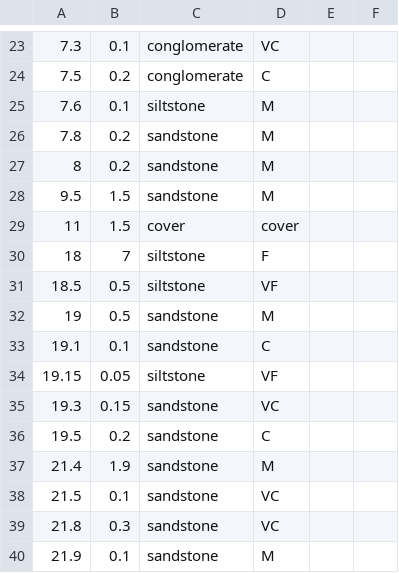
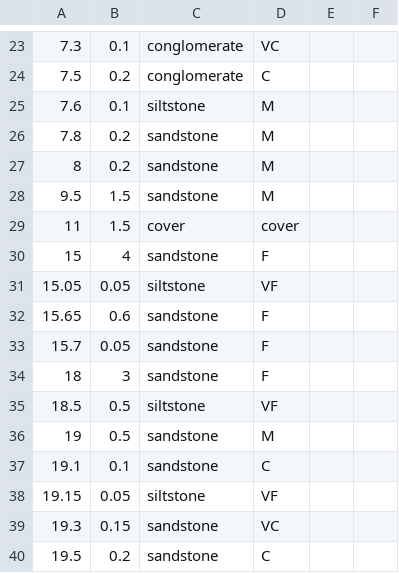
Before and after one commit to Swanson-Hysell-Group/Jacobsville, a CSV file: Data/Jacobsville_stratigraphy/AF1_strat.csv, drawn as a sheet; only a part is shown, gaps mark what is left out; the shorter side is filled out with more unchanged rows.

Commit message:
slight updates on AF strat column
Better interpretation and digitization of our field notes are needed from those who took the strat section measurements in order to better present our data

```diff
--- a/Data/Jacobsville_stratigraphy/AF1_strat.csv
+++ b/Data/Jacobsville_stratigraphy/AF1_strat.csv
@@ -29,3 +29,7 @@
 11,1.5,cover,cover,,
-18,7,siltstone,F,,
+15,4,sandstone,F,,
+15.05,0.05,siltstone,VF,,
+15.65,0.6,sandstone,F,,
+15.7,0.05,sandstone,F,,
+18,3,sandstone,F,,
 18.5,0.5,siltstone,VF,,
```
Also changed, not shown: Data/Laurentia_poles/Laurentia_poles.csv, 14 other files.
